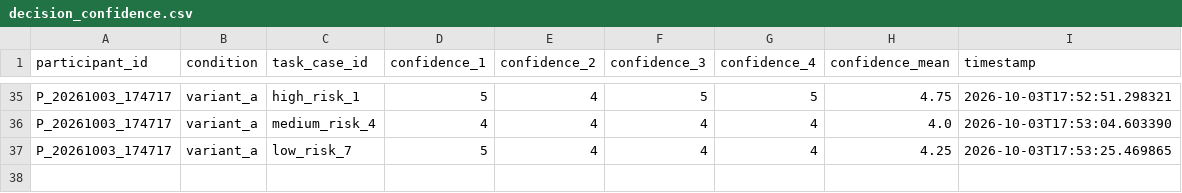
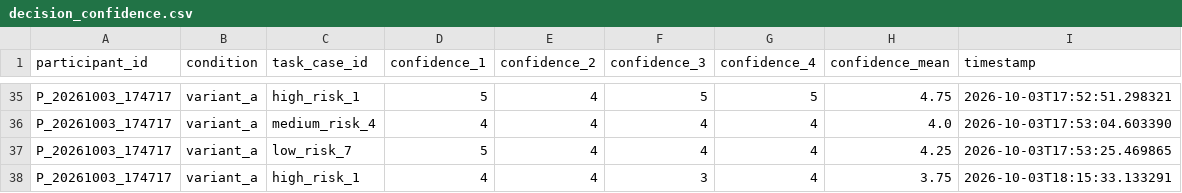
Before and after one commit to tylertgb/mphil_thesis_project, a CSV file: study_data/decision_confidence.csv, drawn as a sheet; only a part is shown, gaps mark what is left out; the diff names each change by its address in the sheet, - before the commit and + after, or states it on an @@ line.

Commit message:
Update study_data/decision_confidence.csv - 2026-10-03 18:15:33

```diff
--- a/study_data/decision_confidence.csv
+++ b/study_data/decision_confidence.csv
+row 38: P_20261003_174717 | variant_a | high_risk_1 | 4 | 4 | 3 | 4 | 3.75 | 2026-10-03T18:15:33.133291
```
